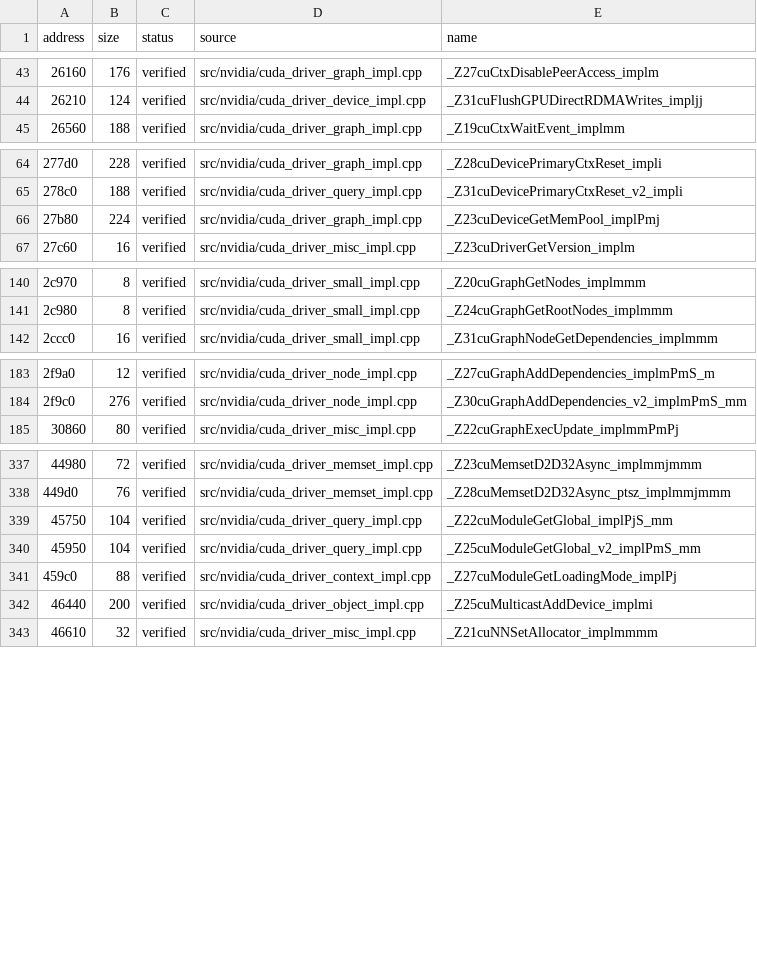
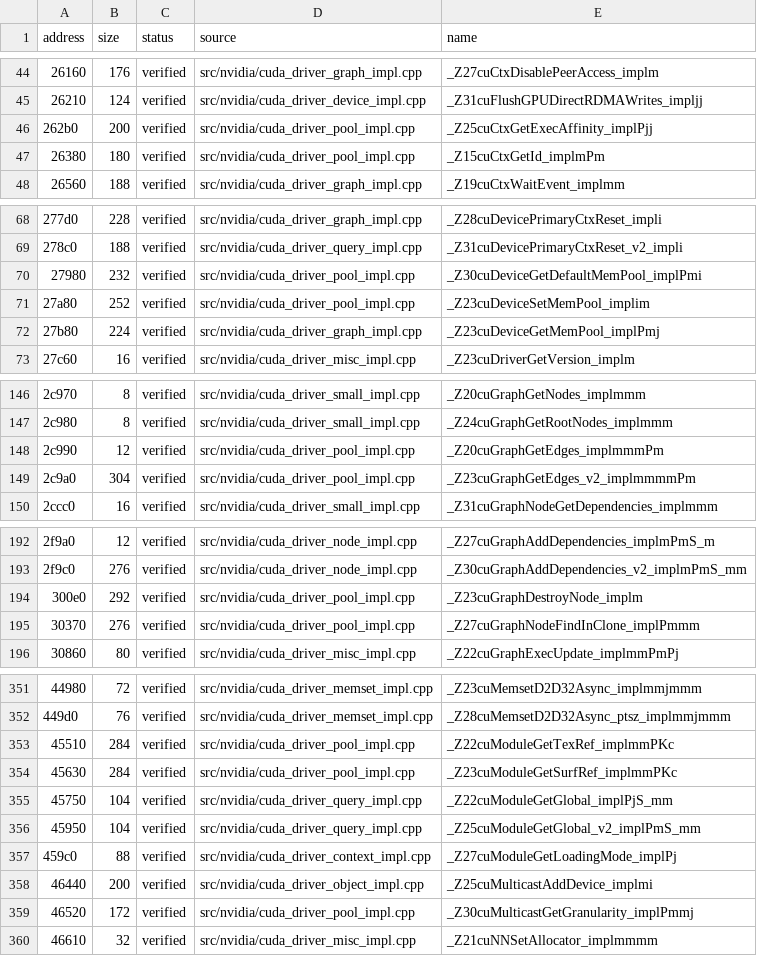
Before and after one commit to vexcited/FireEmblemFortunesWeave, a CSV file: data/ledger/subsdk1.csv, drawn as a sheet; only a part is shown, gaps mark what is left out; the diff covers the shown part only.

Commit message:
feat: decompile the CUDA memory pool, capture info and kernel query implementations (33.7709%)

```diff
--- a/data/ledger/subsdk1.csv
+++ b/data/ledger/subsdk1.csv
@@ -44,2 +45,4 @@ address,size,status,source,name
 26210,124,verified,src/nvidia/cuda_driver_device_impl.cpp,_Z31cuFlushGPUDirectRDMAWrites_impljj
+262b0,200,verified,src/nvidia/cuda_driver_pool_impl.cpp,_Z25cuCtxGetExecAffinity_implPjj
+26380,180,verified,src/nvidia/cuda_driver_pool_impl.cpp,_Z15cuCtxGetId_implmPm
 26560,188,verified,src/nvidia/cuda_driver_graph_impl.cpp,_Z19cuCtxWaitEvent_implmm
@@ -65,2 +69,4 @@ address,size,status,source,name
 278c0,188,verified,src/nvidia/cuda_driver_query_impl.cpp,_Z31cuDevicePrimaryCtxReset_v2_impli
+27980,232,verified,src/nvidia/cuda_driver_pool_impl.cpp,_Z30cuDeviceGetDefaultMemPool_implPmi
+27a80,252,verified,src/nvidia/cuda_driver_pool_impl.cpp,_Z23cuDeviceSetMemPool_implim
 27b80,224,verified,src/nvidia/cuda_driver_graph_impl.cpp,_Z23cuDeviceGetMemPool_implPmj
@@ -141,2 +147,4 @@ address,size,status,source,name
 2c980,8,verified,src/nvidia/cuda_driver_small_impl.cpp,_Z24cuGraphGetRootNodes_implmmm
+2c990,12,verified,src/nvidia/cuda_driver_pool_impl.cpp,_Z20cuGraphGetEdges_implmmmPm
+2c9a0,304,verified,src/nvidia/cuda_driver_pool_impl.cpp,_Z23cuGraphGetEdges_v2_implmmmmPm
 2ccc0,16,verified,src/nvidia/cuda_driver_small_impl.cpp,_Z31cuGraphNodeGetDependencies_implmmm
@@ -184,2 +193,4 @@ address,size,status,source,name
 2f9c0,276,verified,src/nvidia/cuda_driver_node_impl.cpp,_Z30cuGraphAddDependencies_v2_implmPmS_mm
+300e0,292,verified,src/nvidia/cuda_driver_pool_impl.cpp,_Z23cuGraphDestroyNode_implm
+30370,276,verified,src/nvidia/cuda_driver_pool_impl.cpp,_Z27cuGraphNodeFindInClone_implPmmm
 30860,80,verified,src/nvidia/cuda_driver_misc_impl.cpp,_Z22cuGraphExecUpdate_implmmPmPj
@@ -338,2 +352,4 @@ address,size,status,source,name
 449d0,76,verified,src/nvidia/cuda_driver_memset_impl.cpp,_Z28cuMemsetD2D32Async_ptsz_implmmjmmm
+45510,284,verified,src/nvidia/cuda_driver_pool_impl.cpp,_Z22cuModuleGetTexRef_implmmPKc
+45630,284,verified,src/nvidia/cuda_driver_pool_impl.cpp,_Z23cuModuleGetSurfRef_implmmPKc
 45750,104,verified,src/nvidia/cuda_driver_query_impl.cpp,_Z22cuModuleGetGlobal_implPjS_mm
@@ -342,2 +358,3 @@ address,size,status,source,name
 46440,200,verified,src/nvidia/cuda_driver_object_impl.cpp,_Z25cuMulticastAddDevice_implmi
+46520,172,verified,src/nvidia/cuda_driver_pool_impl.cpp,_Z30cuMulticastGetGranularity_implPmmj
 46610,32,verified,src/nvidia/cuda_driver_misc_impl.cpp,_Z21cuNNSetAllocator_implmmmm
```
Also changed, not shown: 9 added rows elsewhere in this file, 2 other files.
